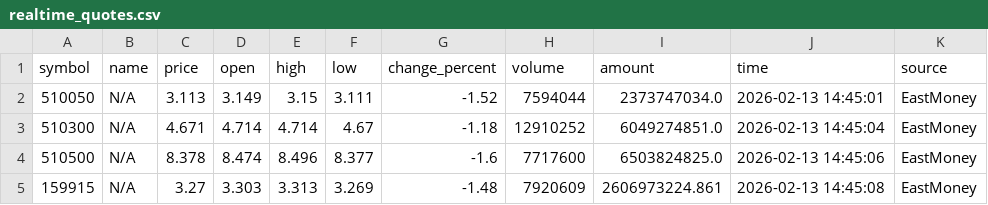
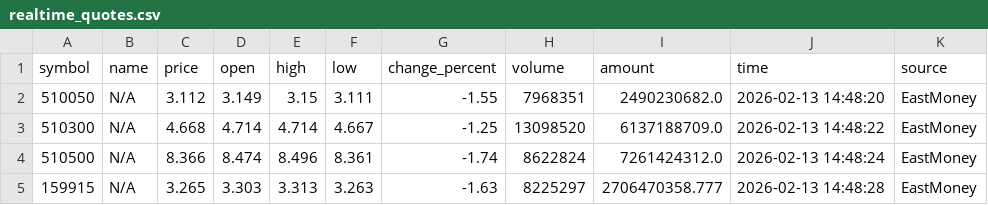
Before and after one commit to kken61291-eng/Fund-AI-Advisor, a CSV file: data_cache/realtime_quotes.csv, drawn as a sheet.

```diff
--- a/data_cache/realtime_quotes.csv
+++ b/data_cache/realtime_quotes.csv
@@ -1,5 +1,5 @@
 symbol,name,price,open,high,low,change_percent,volume,amount,time,source
-510050,N/A,3.113,3.149,3.15,3.111,-1.52,7594044,2373747034.0,2026-02-13 14:45:01,EastMoney
-510300,N/A,4.671,4.714,4.714,4.67,-1.18,12910252,6049274851.0,2026-02-13 14:45:04,EastMoney
-510500,N/A,8.378,8.474,8.496,8.377,-1.6,7717600,6503824825.0,2026-02-13 14:45:06,EastMoney
-159915,N/A,3.27,3.303,3.313,3.269,-1.48,7920609,2606973224.861,2026-02-13 14:45:08,EastMoney
+510050,N/A,3.112,3.149,3.15,3.111,-1.55,7968351,2490230682.0,2026-02-13 14:48:20,EastMoney
+510300,N/A,4.668,4.714,4.714,4.667,-1.25,13098520,6137188709.0,2026-02-13 14:48:22,EastMoney
+510500,N/A,8.366,8.474,8.496,8.361,-1.74,8622824,7261424312.0,2026-02-13 14:48:24,EastMoney
+159915,N/A,3.265,3.303,3.313,3.263,-1.63,8225297,2706470358.777,2026-02-13 14:48:28,EastMoney
```
Also changed, not shown: data_cache/159866.csv.
